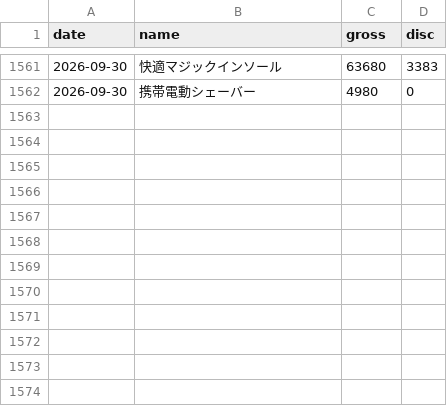
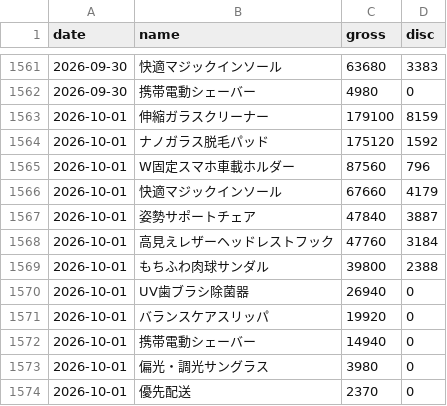
Before and after one commit to finracofficial-cmd/LOOana, a CSV file: data/daily/daily_sales.csv, drawn as a sheet; only a part is shown, gaps mark what is left out.

```diff
--- a/data/daily/daily_sales.csv
+++ b/data/daily/daily_sales.csv
@@ -1562 +1562,13 @@ date,name,gross,disc
 2026-09-30,携帯電動シェーバー,4980,0
+2026-10-01,伸縮ガラスクリーナー,179100,8159
+2026-10-01,ナノガラス脱毛パッド,175120,1592
+2026-10-01,W固定スマホ車載ホルダー,87560,796
+2026-10-01,快適マジックインソール,67660,4179
+2026-10-01,姿勢サポートチェア,47840,3887
+2026-10-01,高見えレザーヘッドレストフック,47760,3184
+2026-10-01,もちふわ肉球サンダル,39800,2388
+2026-10-01,UV歯ブラシ除菌器,26940,0
+2026-10-01,バランスケアスリッパ,19920,0
+2026-10-01,携帯電動シェーバー,14940,0
+2026-10-01,偏光・調光サングラス,3980,0
+2026-10-01,優先配送,2370,0
```
Also changed, not shown: data/budget-snapshots.csv, data/daily/daily_ad.csv, 8 other files.
